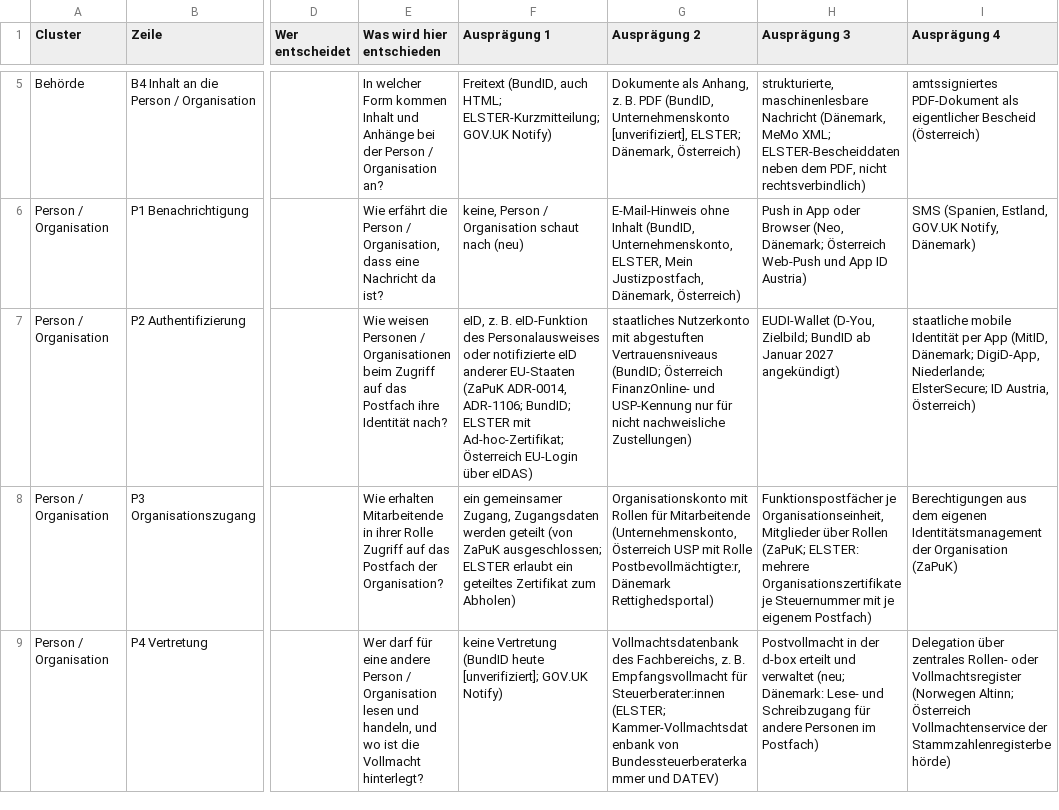
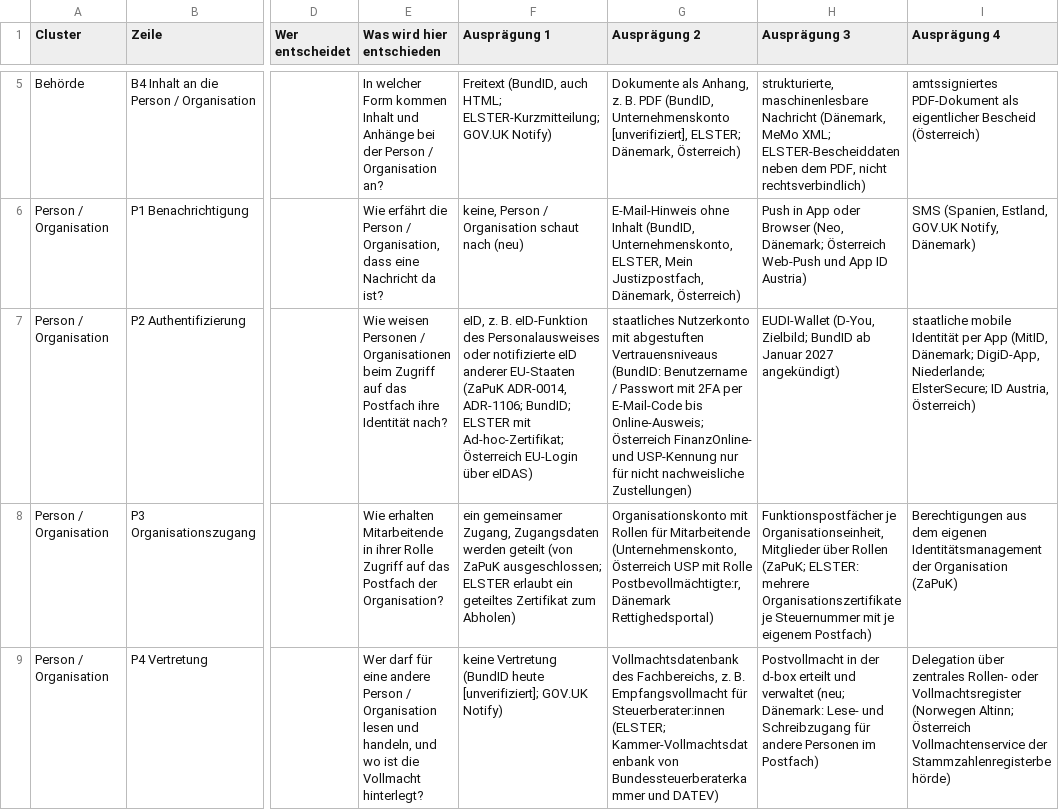
Before and after one commit to digitalservicebund/d-box-morphological-box-public, a CSV file: morph_box.csv, drawn as a sheet; only a part is shown, gaps mark what is left out; the diff names each change by its address in the sheet, - before the commit and + after, or states it on an @@ line.

Commit message:
Add info Nutzername/Passwort ZBP

```diff
--- a/morph_box.csv
+++ b/morph_box.csv
-G7 (Ausprägung 2): …abgestuften Vertrauensniveaus (BundID; Österreich FinanzOnline-…
+G7 (Ausprägung 2): …abgestuften Vertrauensniveaus (BundID: Benutzername / Passwort mit 2FA per E-Mail-Code bis Online-Ausweis; Österreich FinanzOnline-…
```
